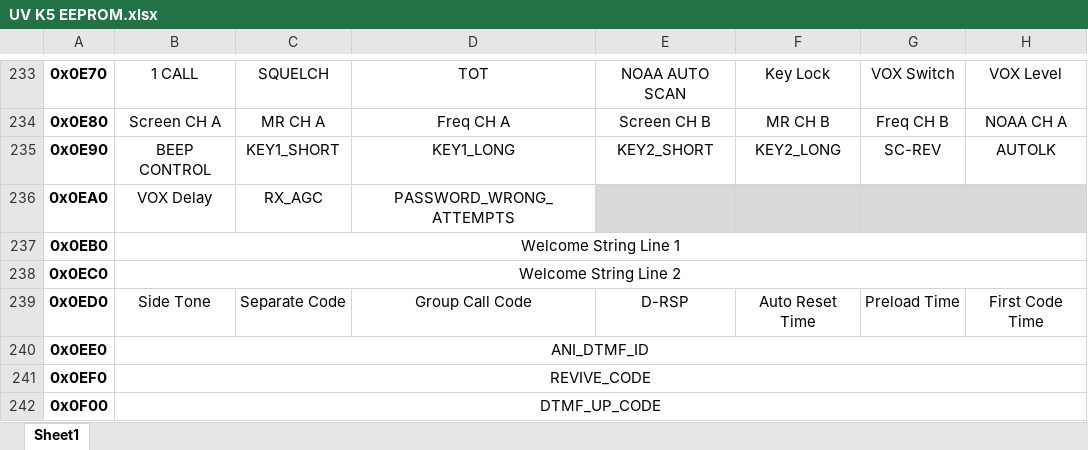
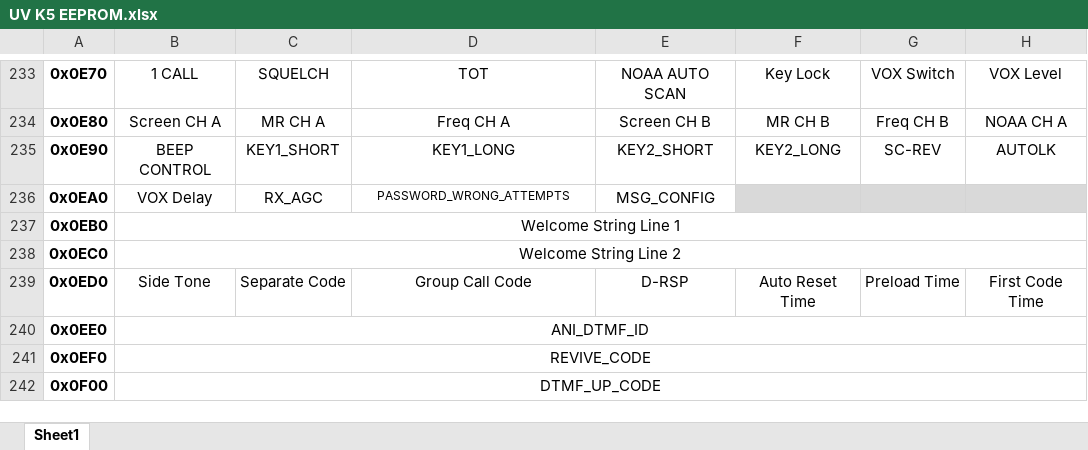
Before and after one commit to VA7FGT/uv-k5-firmware-custom, an Excel workbook: docs/UV K5 EEPROM.xlsx, sheet Sheet1, drawn as a sheet; only a part is shown, gaps mark what is left out; values as stored, in another font and other column widths than the file's, no borders; the diff names each change by its address in the sheet, - before the commit and + after, or states it on an @@ line.

```diff
--- a/docs/UV K5 EEPROM.xlsx (sheet Sheet1)
+++ b/docs/UV K5 EEPROM.xlsx (sheet Sheet1)
@@ D236 text size: smaller @@
-E236: (empty)
+E236: MSG_CONFIG
-E236 fill: #D9D9D9
+E236 fill: none
```
Also changed, not shown: 7 other files.
